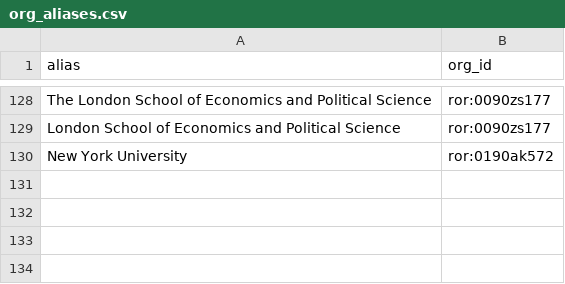
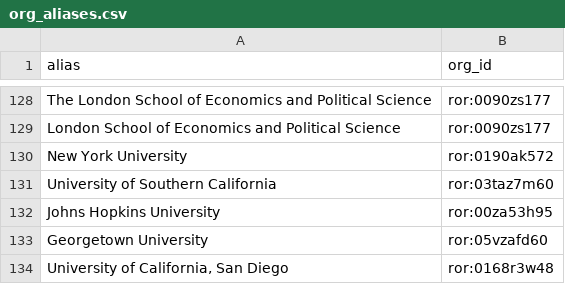
Before and after one commit to arendcolle/FN, a CSV file: data/org_aliases.csv, drawn as a sheet; only a part is shown, gaps mark what is left out; the diff names each change by its address in the sheet, - before the commit and + after, or states it on an @@ line.

```diff
--- a/data/org_aliases.csv
+++ b/data/org_aliases.csv
+row 131: University of Southern California | ror:03taz7m60
+row 132: Johns Hopkins University | ror:00za53h95
+row 133: Georgetown University | ror:05vzafd60
+row 134: University of California, San Diego | ror:0168r3w48
```
Also changed, not shown: 3 other files.
